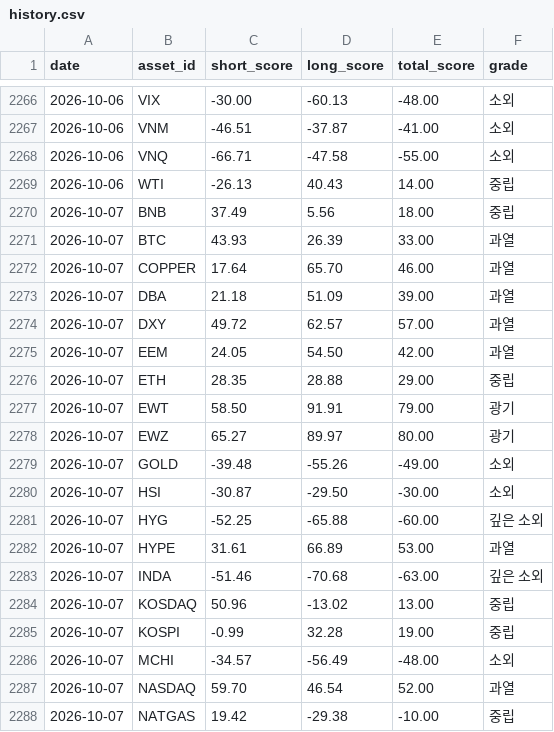
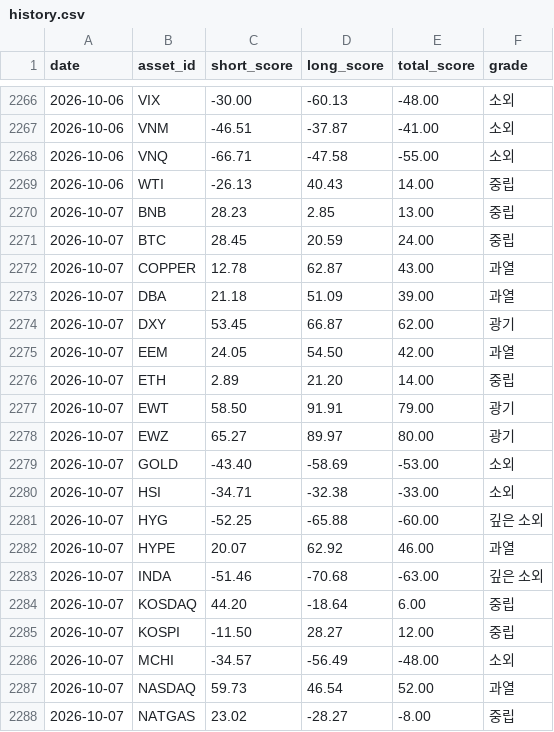
Before and after one commit to myungjungcrypto/overbought_oversold_assets, a CSV file: reports/history.csv, drawn as a sheet; only a part is shown, gaps mark what is left out; the diff covers the shown part only.

```diff
--- a/reports/history.csv
+++ b/reports/history.csv
@@ -2269,20 +2269,20 @@ date,asset_id,short_score,long_score,total_score,grade
 2026-10-06,WTI,-26.13,40.43,14.00,중립
-2026-10-07,BNB,37.49,5.56,18.00,중립
-2026-10-07,BTC,43.93,26.39,33.00,과열
-2026-10-07,COPPER,17.64,65.70,46.00,과열
+2026-10-07,BNB,28.23,2.85,13.00,중립
+2026-10-07,BTC,28.45,20.59,24.00,중립
+2026-10-07,COPPER,12.78,62.87,43.00,과열
 2026-10-07,DBA,21.18,51.09,39.00,과열
-2026-10-07,DXY,49.72,62.57,57.00,과열
+2026-10-07,DXY,53.45,66.87,62.00,광기
 2026-10-07,EEM,24.05,54.50,42.00,과열
-2026-10-07,ETH,28.35,28.88,29.00,중립
+2026-10-07,ETH,2.89,21.20,14.00,중립
 2026-10-07,EWT,58.50,91.91,79.00,광기
 2026-10-07,EWZ,65.27,89.97,80.00,광기
-2026-10-07,GOLD,-39.48,-55.26,-49.00,소외
-2026-10-07,HSI,-30.87,-29.50,-30.00,소외
+2026-10-07,GOLD,-43.40,-58.69,-53.00,소외
+2026-10-07,HSI,-34.71,-32.38,-33.00,소외
 2026-10-07,HYG,-52.25,-65.88,-60.00,깊은 소외
-2026-10-07,HYPE,31.61,66.89,53.00,과열
+2026-10-07,HYPE,20.07,62.92,46.00,과열
 2026-10-07,INDA,-51.46,-70.68,-63.00,깊은 소외
-2026-10-07,KOSDAQ,50.96,-13.02,13.00,중립
-2026-10-07,KOSPI,-0.99,32.28,19.00,중립
+2026-10-07,KOSDAQ,44.20,-18.64,6.00,중립
+2026-10-07,KOSPI,-11.50,28.27,12.00,중립
 2026-10-07,MCHI,-34.57,-56.49,-48.00,소외
-2026-10-07,NASDAQ,59.70,46.54,52.00,과열
-2026-10-07,NATGAS,19.42,-29.38,-10.00,중립
+2026-10-07,NASDAQ,59.73,46.54,52.00,과열
+2026-10-07,NATGAS,23.02,-28.27,-8.00,중립
```
Also changed, not shown: 26 edited cells elsewhere in this file, 8 other files.
